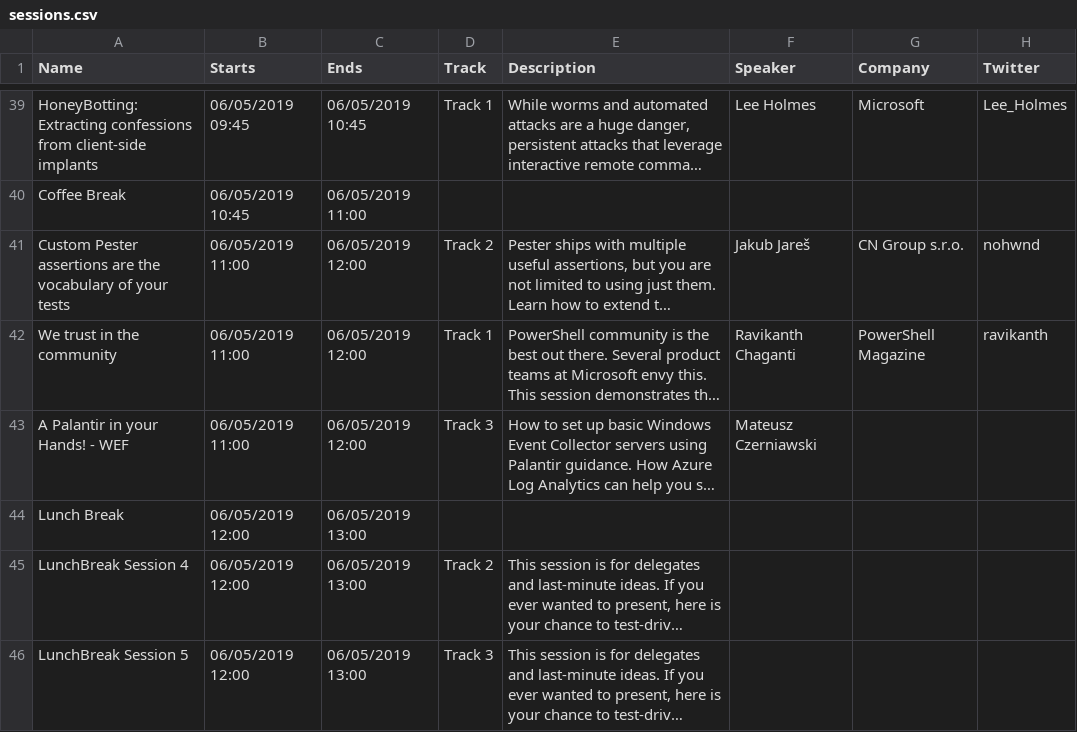
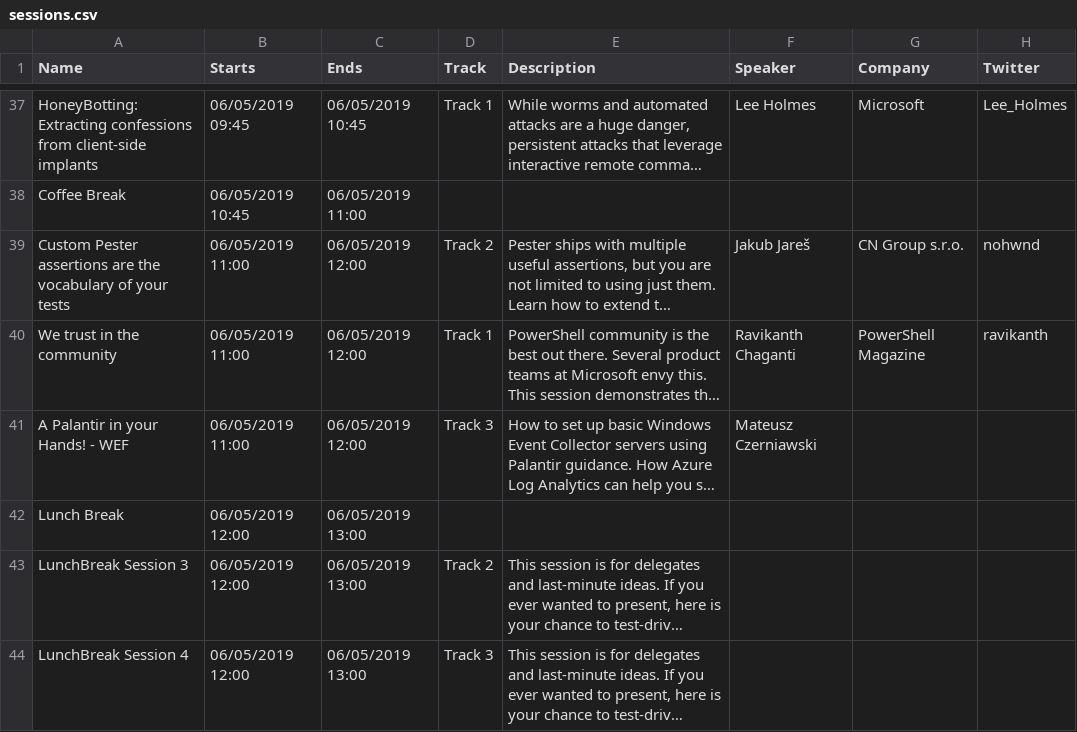
Before and after one commit to psconfeu/2019, a CSV file: sessions.csv, drawn as a sheet; only a part is shown, gaps mark what is left out; long unchanged cells end in …; addresses are those after the commit; the diff covers the shown part only; the diff names each change by its address in the sheet, - before the commit and + after, or states it on an @@ line.

Commit message:
removed duplicate egil sessions

```diff
--- a/sessions.csv
+++ b/sessions.csv
-A43 (Name): LunchBreak Session 4
+A43 (Name): LunchBreak Session 3
-A44 (Name): LunchBreak Session 5
+A44 (Name): LunchBreak Session 4
```
Also changed, not shown: 6 removed rows and 2 edited cells elsewhere in this file.
